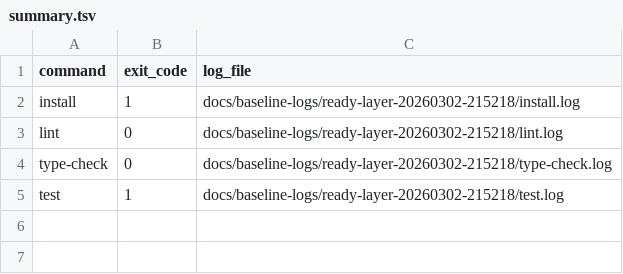
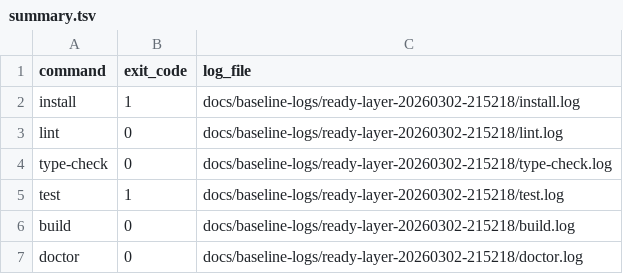
Before and after one commit to Hardonian/Requiem, a TSV file: docs/baseline-logs/ready-layer-20260302-215218/summary.tsv, drawn as a sheet; the diff names each change by its address in the sheet, - before the commit and + after, or states it on an @@ line.

```diff
--- a/docs/baseline-logs/ready-layer-20260302-215218/summary.tsv
+++ b/docs/baseline-logs/ready-layer-20260302-215218/summary.tsv
+row 6: build | 0 | docs/baseline-logs/ready-layer-20260302-215218/build.log
+row 7: doctor | 0 | docs/baseline-logs/ready-layer-20260302-215218/doctor.log
```
Also changed, not shown: 5 other files.
